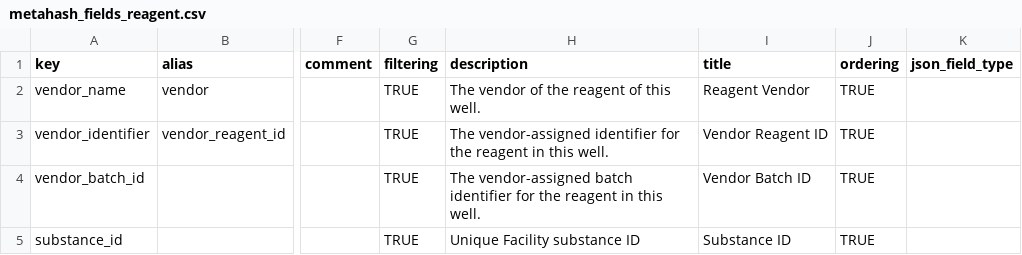
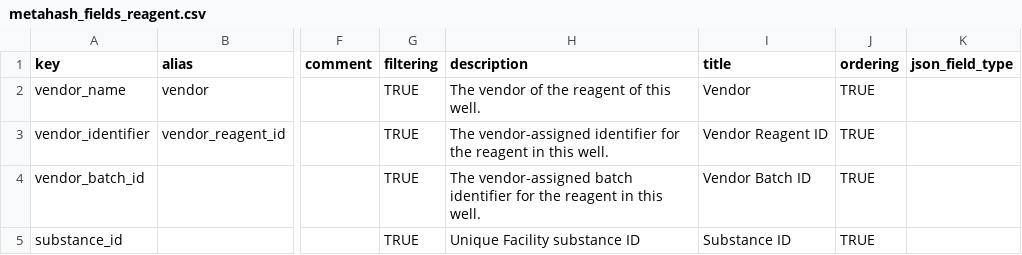
Before and after one commit to seanderickson/lims, a CSV file: db/static/api_init/metahash_fields_reagent.csv, drawn as a sheet; only a part is shown, gaps mark what is left out; the diff names each change by its address in the sheet, - before the commit and + after, or states it on an @@ line.

```diff
--- a/db/static/api_init/metahash_fields_reagent.csv
+++ b/db/static/api_init/metahash_fields_reagent.csv
-I2 (title): Reagent Vendor
+I2 (title): Vendor
```
Also changed, not shown: db/static/api_init/metahash_fields_smallmoleculereagent.csv, db/static/api_init/metahash_resource_data.csv.
